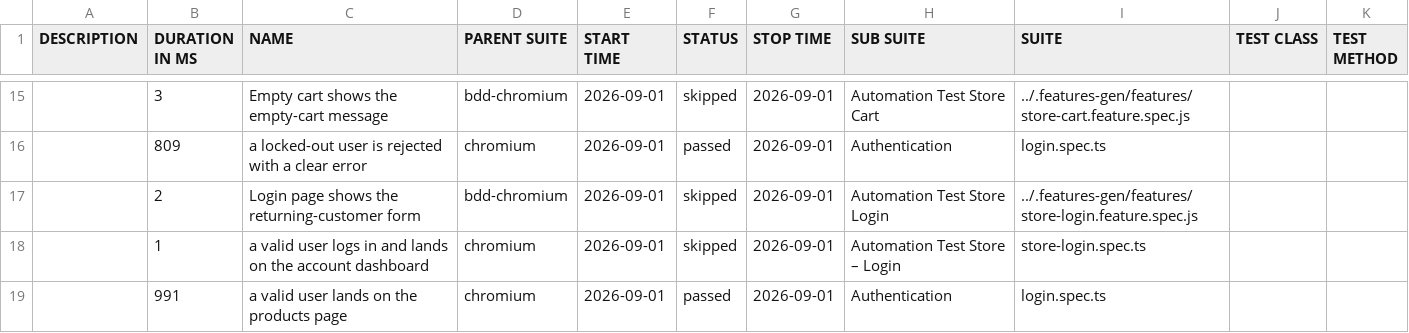
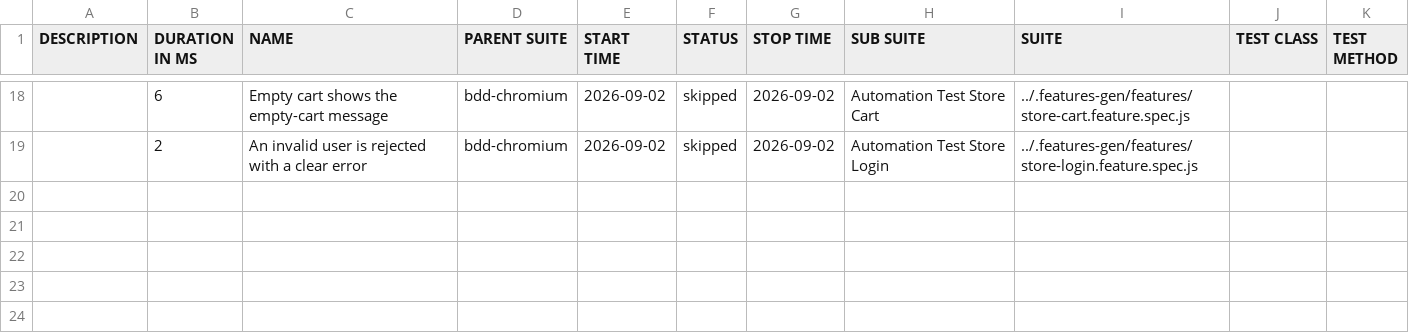
Before and after one commit to Cacheater/playwright-e2e-framework, a CSV file: data/suites.csv, drawn as a sheet; only a part is shown, gaps mark what is left out; the diff covers the shown part only.

```diff
--- a/data/suites.csv
+++ b/data/suites.csv
@@ -15,5 +18,2 @@
-"","3","Empty cart shows the empty-cart message","bdd-chromium","2026-09-01","skipped","2026-09-01","Automation Test Store Cart","../.features-gen/features/store-cart.feature.spec.js","",""
-"","809","a locked-out user is rejected with a clear error","chromium","2026-09-01","passed","2026-09-01","Authentication","login.spec.ts","",""
-"","2","Login page shows the returning-customer form","bdd-chromium","2026-09-01","skipped","2026-09-01","Automation Test Store Login","../.features-gen/features/store-login.feature.spec.js","",""
-"","1","a valid user logs in and lands on the account dashboard","chromium","2026-09-01","skipped","2026-09-01","Automation Test Store – Login","store-login.spec.ts","",""
-"","991","a valid user lands on the products page","chromium","2026-09-01","passed","2026-09-01","Authentication","login.spec.ts","",""
+"","6","Empty cart shows the empty-cart message","bdd-chromium","2026-09-02","skipped","2026-09-02","Automation Test Store Cart","../.features-gen/features/store-cart.feature.spec.js","",""
+"","2","An invalid user is rejected with a clear error","bdd-chromium","2026-09-02","skipped","2026-09-02","Automation Test Store Login","../.features-gen/features/store-login.feature.spec.js","",""
```
Also changed, not shown: 10 added rows, 7 removed rows and 18 edited cells elsewhere in this file, 50 other files.
